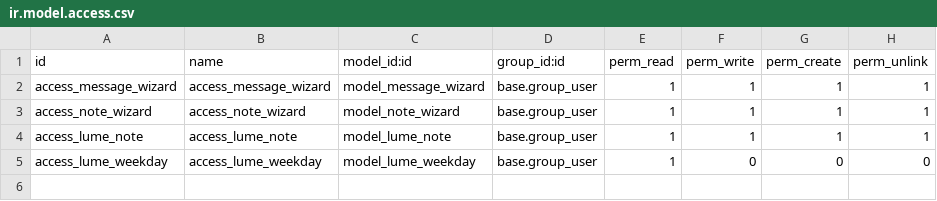
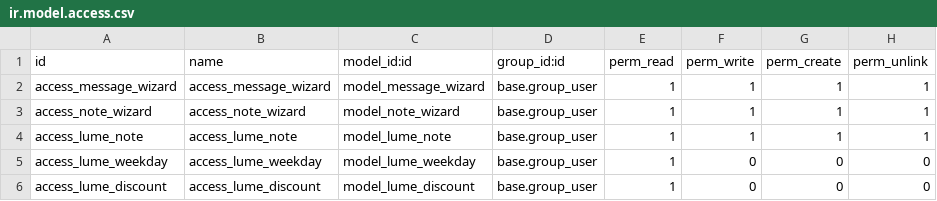
Before and after one commit to TFqoc/lumeprep2, a CSV file: lume_sales/security/ir.model.access.csv, drawn as a sheet; the diff names each change by its address in the sheet, - before the commit and + after, or states it on an @@ line.

```diff
--- a/lume_sales/security/ir.model.access.csv
+++ b/lume_sales/security/ir.model.access.csv
+row 6: access_lume_discount | access_lume_discount | model_lume_discount | base.group_user | 1 | 0 | 0 | 0
```
Also changed, not shown: 1 other file.
